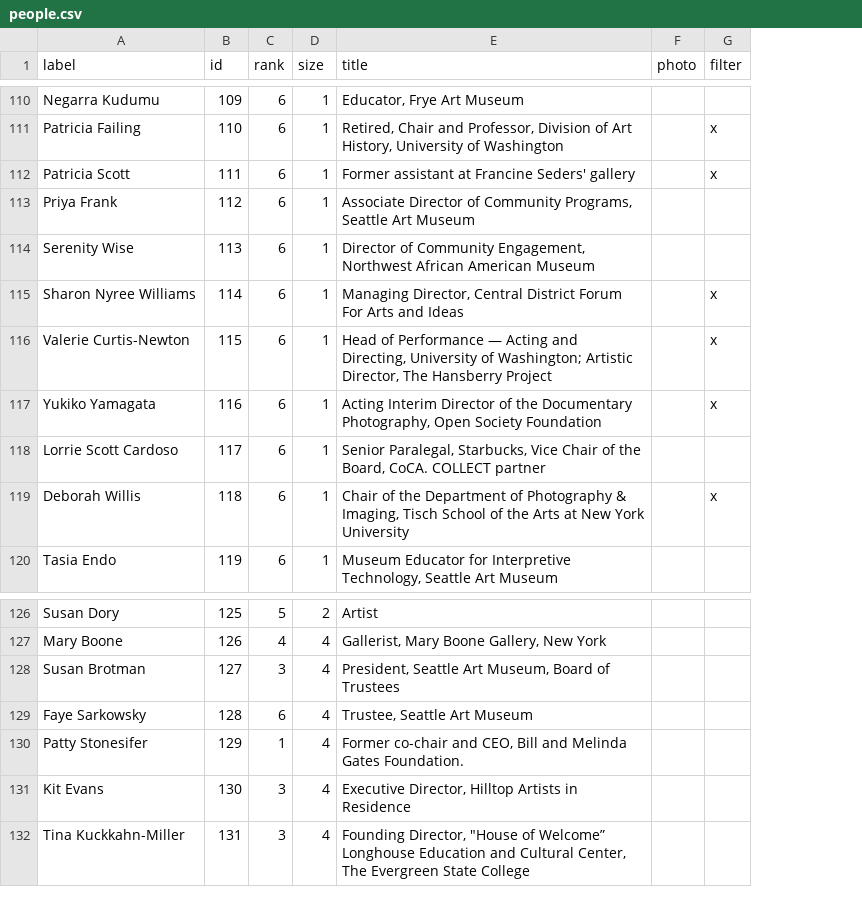
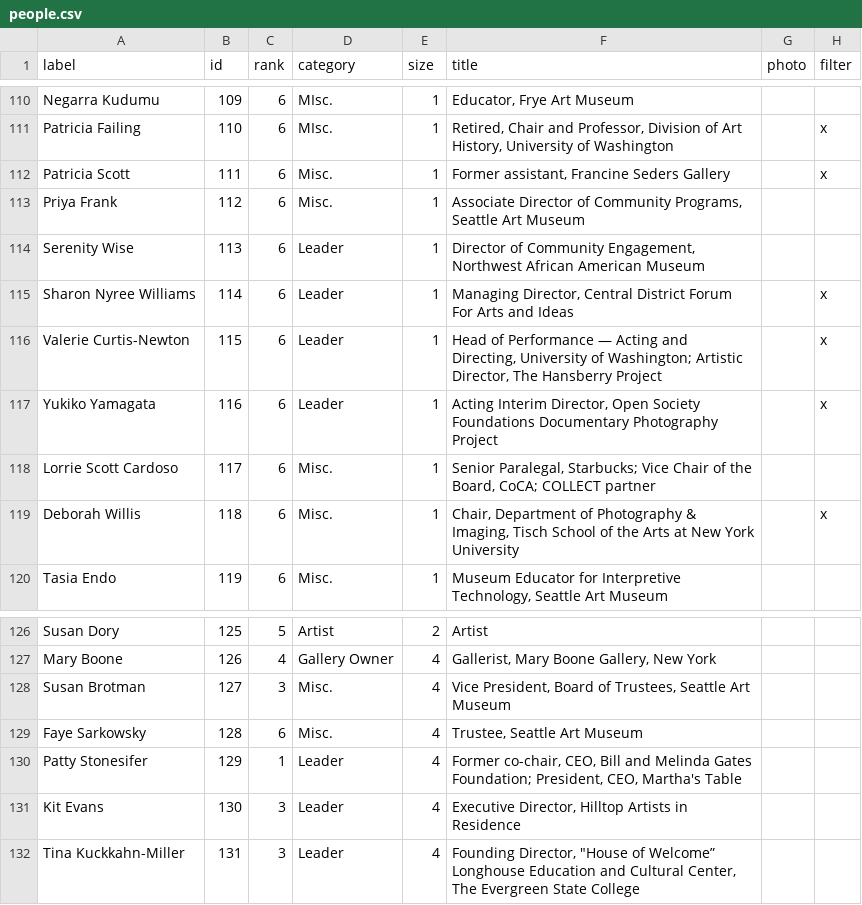
Before and after one commit to seattletimes/women-in-arts, a CSV file: data/people.csv, drawn as a sheet; only a part is shown, gaps mark what is left out; addresses are those after the commit; the diff covers the shown part only; the diff names each change by its address in the sheet, - before the commit and + after, or states it on an @@ line.

```diff
--- a/data/people.csv
+++ b/data/people.csv
+column D (category), rows 110-120: MIsc. | MIsc. | Misc. | Misc. | Leader | Leader | Leader | Leader | Misc. | Misc. | Misc.; rows 126-132: Artist | Gallery Owner | Misc. | Misc. | Leader | Leader | Leader
-F112 (title): Former assistant at Francine Seders' gallery
+F112 (title): Former assistant, Francine Seders Gallery
-F117 (title): Acting Interim Director of the Documentary Photography, Open Society Foundation
+F117 (title): Acting Interim Director, Open Society Foundations Documentary Photography Project
-F118 (title): Senior Paralegal, Starbucks, Vice Chair of the Board, CoCA. COLLECT partner
+F118 (title): Senior Paralegal, Starbucks; Vice Chair of the Board, CoCA; COLLECT partner
-F119 (title): Chair of the Department of…
+F119 (title): Chair, Department of…
-F128 (title): President, Seattle Art Museum, Board of Trustees
+F128 (title): Vice President, Board of Trustees, Seattle Art Museum
-F130 (title): Former co-chair and CEO, Bill and Melinda Gates Foundation.
+F130 (title): Former co-chair, CEO, Bill and Melinda Gates Foundation; President, CEO, Martha's Table
```
Also changed, not shown: 18 edited cells elsewhere in this file, 2 other files.
